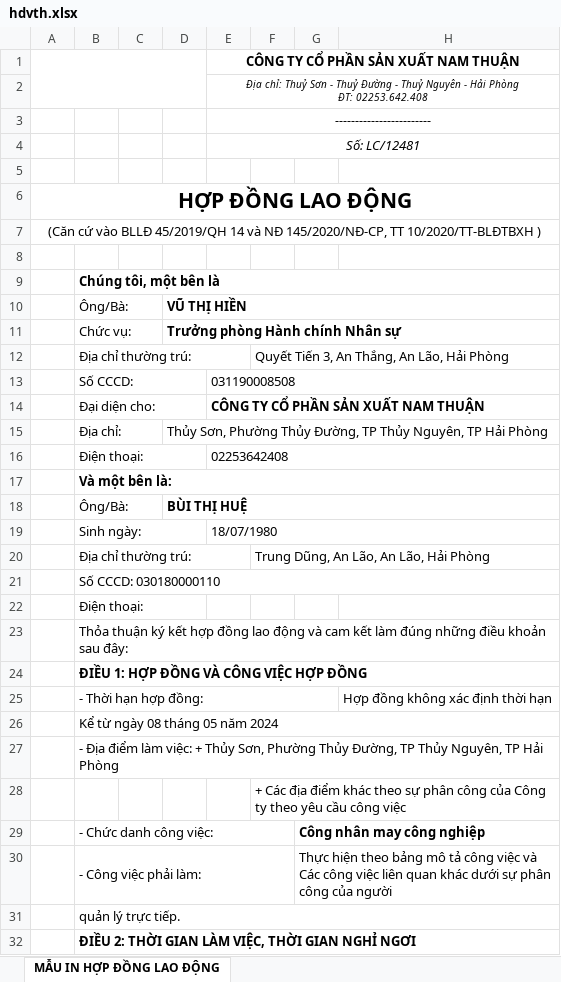
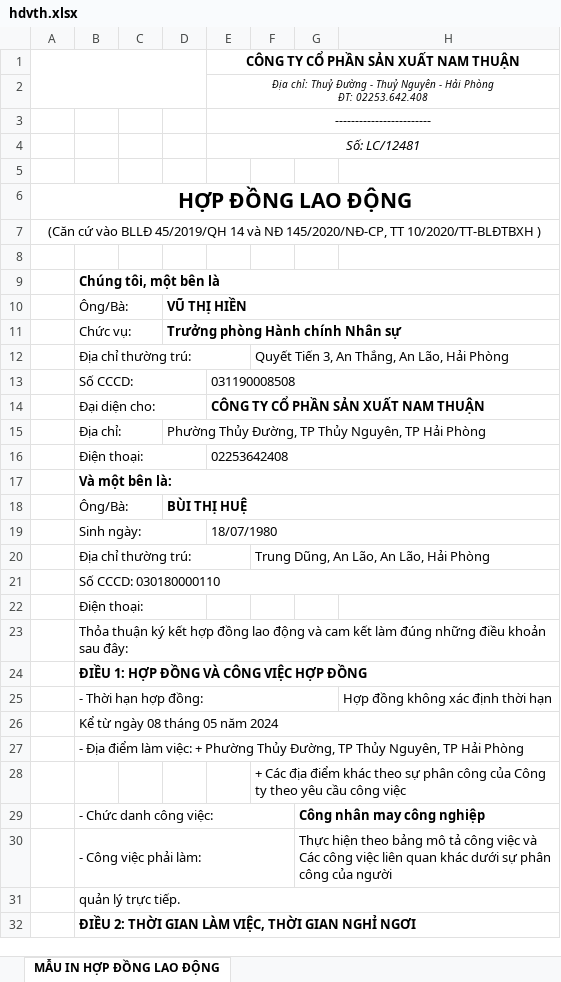
Before and after one commit to mrdotiendat1992/HRM, an Excel workbook: static/uploads/mau/hopdong/nt1/duoi_o2/hdvth.xlsx, sheet MẪU IN HỢP ĐỒNG LAO ĐỘNG, drawn as a sheet; only a part is shown; values as stored, in another font and other column widths than the file's, no borders; charts and pictures not drawn; the diff names each change by its address in the sheet, - before the commit and + after, or states it on an @@ line.

Commit message:
fix in hopdong ( thay đổi địa chỉ)

```diff
--- a/static/uploads/mau/hopdong/nt1/duoi_o2/hdvth.xlsx (sheet MẪU IN HỢP ĐỒNG LAO ĐỘNG)
+++ b/static/uploads/mau/hopdong/nt1/duoi_o2/hdvth.xlsx (sheet MẪU IN HỢP ĐỒNG LAO ĐỘNG)
-E2: …chỉ: Thuỷ Sơn - Thuỷ Đường -…
+E2: …chỉ: Thuỷ Đường -…
-D15: Thủy Sơn, Phường Thủy…
+D15: Phường Thủy…
-B27: …việc: + Thủy Sơn, Phường Thủy…
+B27: …việc: + Phường Thủy…
```
Also changed, not shown: static/uploads/mau/hopdong/nt1/duoi_o2/hdcth.xlsx, static/uploads/mau/hopdong/nt1/duoi_o2/hdnh.xlsx, 6 other files.
